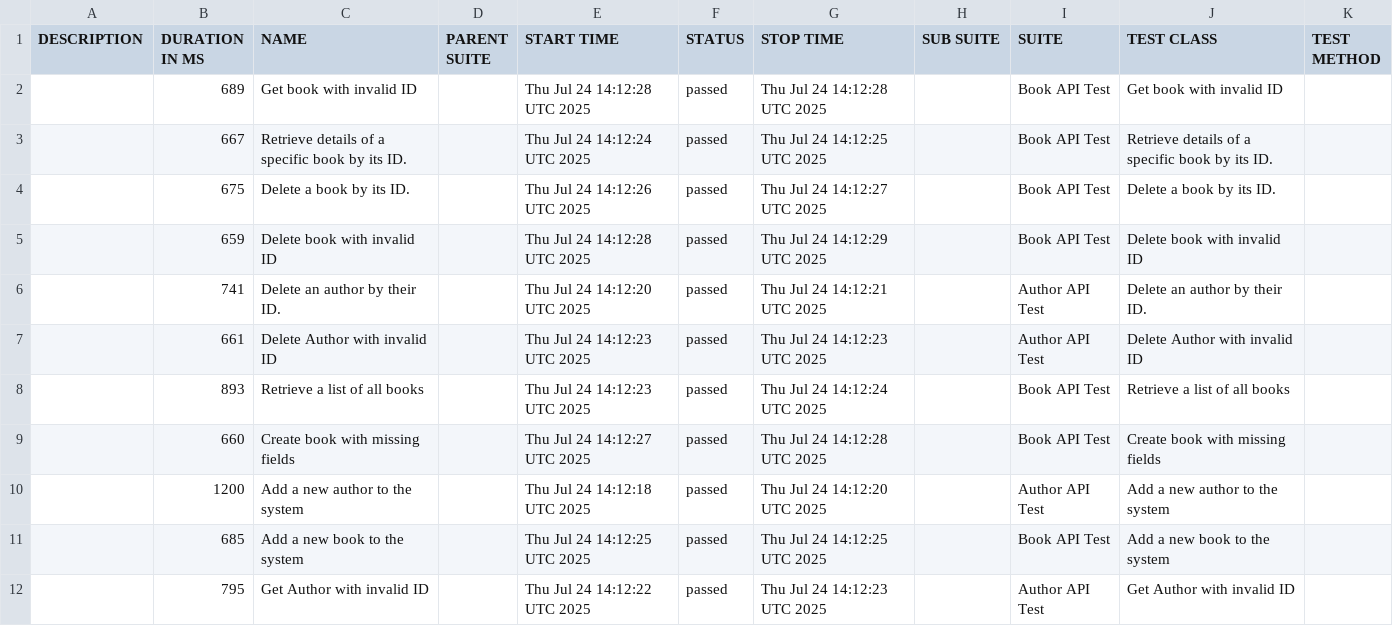
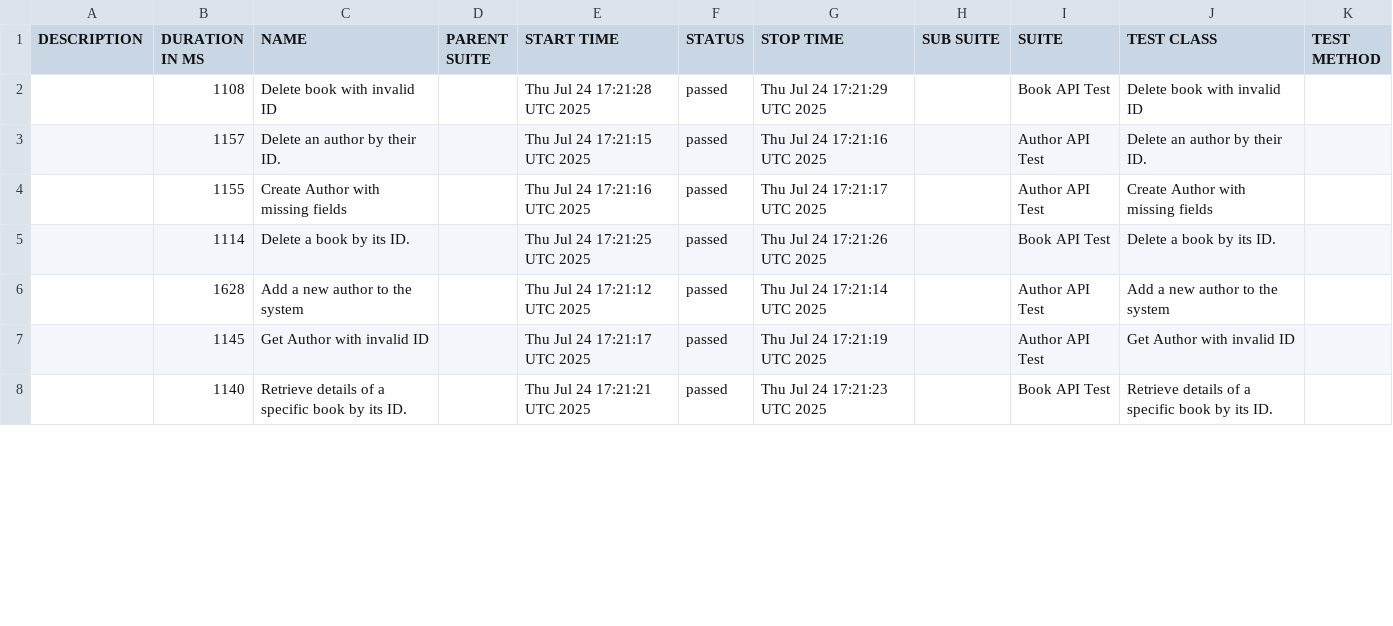
Before and after one commit to infodosoft/bookstoreintegration, a CSV file: data/suites.csv, drawn as a sheet; only a part is shown; the diff covers the shown part only.

```diff
--- a/data/suites.csv
+++ b/data/suites.csv
@@ -1,12 +1,8 @@
 "DESCRIPTION","DURATION IN MS","NAME","PARENT SUITE","START TIME","STATUS","STOP TIME","SUB SUITE","SUITE","TEST CLASS","TEST METHOD"
-"","689","Get book with invalid ID","","Thu Jul 24 14:12:28 UTC 2025","passed","Thu Jul 24 14:12:28 UTC 2025","","Book API Test","Get book with invalid ID",""
-"","667","Retrieve details of a specific book by its ID.","","Thu Jul 24 14:12:24 UTC 2025","passed","Thu Jul 24 14:12:25 UTC 2025","","Book API Test","Retrieve details of a specific book by its ID.",""
-"","675","Delete a book by its ID.","","Thu Jul 24 14:12:26 UTC 2025","passed","Thu Jul 24 14:12:27 UTC 2025","","Book API Test","Delete a book by its ID.",""
-"","659","Delete book with invalid ID","","Thu Jul 24 14:12:28 UTC 2025","passed","Thu Jul 24 14:12:29 UTC 2025","","Book API Test","Delete book with invalid ID",""
-"","741","Delete an author by their ID.","","Thu Jul 24 14:12:20 UTC 2025","passed","Thu Jul 24 14:12:21 UTC 2025","","Author API Test","Delete an author by their ID.",""
-"","661","Delete Author with invalid ID","","Thu Jul 24 14:12:23 UTC 2025","passed","Thu Jul 24 14:12:23 UTC 2025","","Author API Test","Delete Author with invalid ID",""
-"","893","Retrieve a list of all books","","Thu Jul 24 14:12:23 UTC 2025","passed","Thu Jul 24 14:12:24 UTC 2025","","Book API Test","Retrieve a list of all books",""
-"","660","Create book with missing fields","","Thu Jul 24 14:12:27 UTC 2025","passed","Thu Jul 24 14:12:28 UTC 2025","","Book API Test","Create book with missing fields",""
-"","1200","Add a new author to the system","","Thu Jul 24 14:12:18 UTC 2025","passed","Thu Jul 24 14:12:20 UTC 2025","","Author API Test","Add a new author to the system",""
-"","685","Add a new book to the system","","Thu Jul 24 14:12:25 UTC 2025","passed","Thu Jul 24 14:12:25 UTC 2025","","Book API Test","Add a new book to the system",""
-"","795","Get Author with invalid ID","","Thu Jul 24 14:12:22 UTC 2025","passed","Thu Jul 24 14:12:23 UTC 2025","","Author API Test","Get Author with invalid ID",""
+"","1108","Delete book with invalid ID","","Thu Jul 24 17:21:28 UTC 2025","passed","Thu Jul 24 17:21:29 UTC 2025","","Book API Test","Delete book with invalid ID",""
+"","1157","Delete an author by their ID.","","Thu Jul 24 17:21:15 UTC 2025","passed","Thu Jul 24 17:21:16 UTC 2025","","Author API Test","Delete an author by their ID.",""
+"","1155","Create Author with missing fields","","Thu Jul 24 17:21:16 UTC 2025","passed","Thu Jul 24 17:21:17 UTC 2025","","Author API Test","Create Author with missing fields",""
+"","1114","Delete a book by its ID.","","Thu Jul 24 17:21:25 UTC 2025","passed","Thu Jul 24 17:21:26 UTC 2025","","Book API Test","Delete a book by its ID.",""
+"","1628","Add a new author to the system","","Thu Jul 24 17:21:12 UTC 2025","passed","Thu Jul 24 17:21:14 UTC 2025","","Author API Test","Add a new author to the system",""
+"","1145","Get Author with invalid ID","","Thu Jul 24 17:21:17 UTC 2025","passed","Thu Jul 24 17:21:19 UTC 2025","","Author API Test","Get Author with invalid ID",""
+"","1140","Retrieve details of a specific book by its ID.","","Thu Jul 24 17:21:21 UTC 2025","passed","Thu Jul 24 17:21:23 UTC 2025","","Book API Test","Retrieve details of a specific book by its ID.",""
```
Also changed, not shown: 5 added rows, 1 removed row and 16 edited cells elsewhere in this file, data/behaviors.csv, 46 other files.
